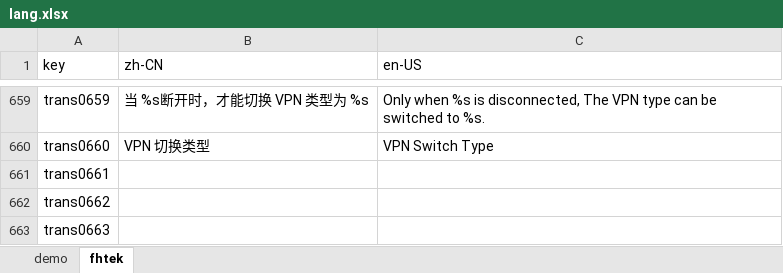
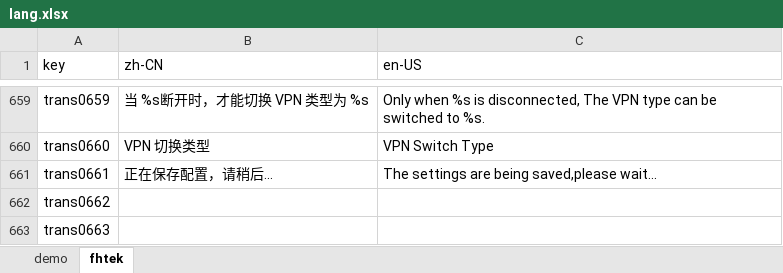
Before and after one commit to ytppp/fhtek-docs, an Excel workbook: lang.xlsx, sheet fhtek, drawn as a sheet; only a part is shown, gaps mark what is left out; values as stored, in another font and other column widths than the file's, no borders; the diff names each change by its address in the sheet, - before the commit and + after, or states it on an @@ line.

```diff
--- a/lang.xlsx (sheet fhtek)
+++ b/lang.xlsx (sheet fhtek)
-B661 (zh-CN): (empty)
+B661 (zh-CN): 正在保存配置，请稍后...
-C661 (en-US): (empty)
+C661 (en-US): The settings are being saved,please wait...
```
Also changed, not shown: 2 other files.
